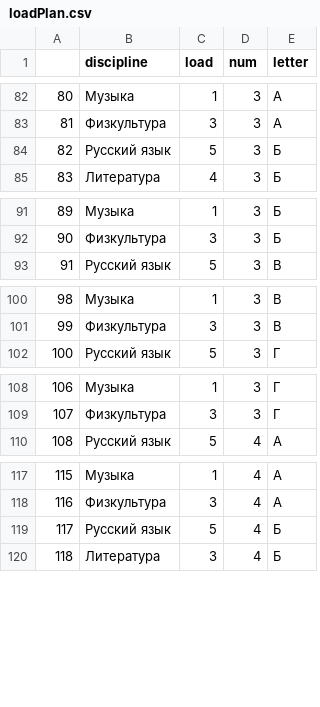
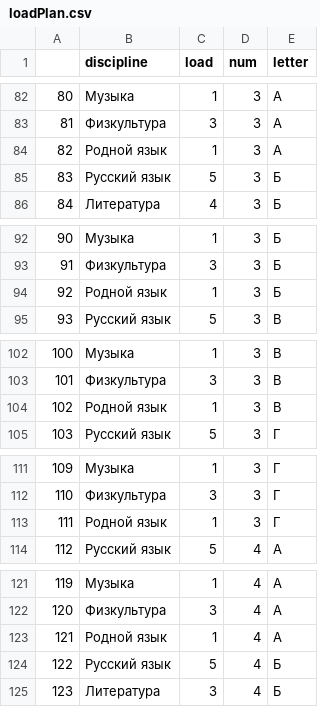
Before and after one commit to Rukopet/timetable_algorithm, a CSV file: timetable_Genetic_Algorithm/data_for_test/loadPlan.csv, drawn as a sheet; only a part is shown, gaps mark what is left out; addresses are those after the commit; the diff covers the shown part only; the diff names each change by its address in the sheet, - before the commit and + after, or states it on an @@ line.

Commit message:
change data do main_tuple generator

```diff
--- a/timetable_Genetic_Algorithm/data_for_test/loadPlan.csv
+++ b/timetable_Genetic_Algorithm/data_for_test/loadPlan.csv
+row 84: 82 | Родной язык | 1 | 3 | А
@@ column A renumbered from row 85 down @@
+row 94: 92 | Родной язык | 1 | 3 | Б
+row 104: 102 | Родной язык | 1 | 3 | В
+row 113: 111 | Родной язык | 1 | 3 | Г
+row 123: 121 | Родной язык | 1 | 4 | А
```
Also changed, not shown: 3 added rows elsewhere in this file, timetable_Genetic_Algorithm/data_for_test/pedagogs.csv, 5 other files.
